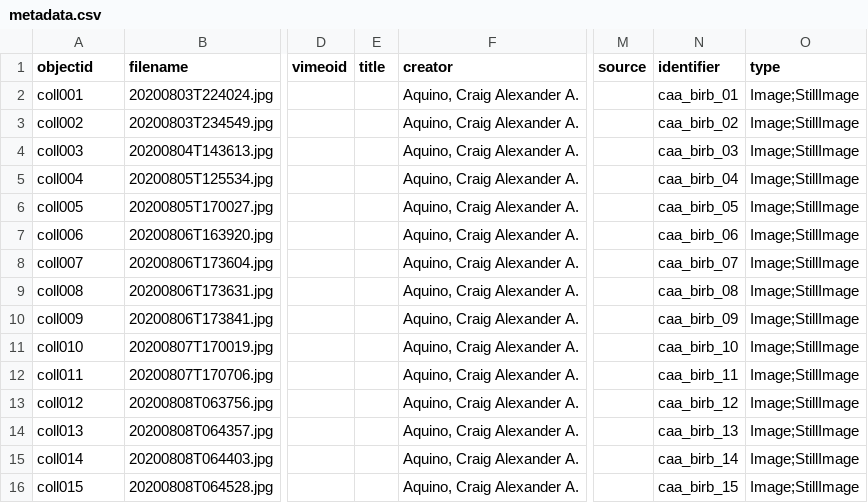
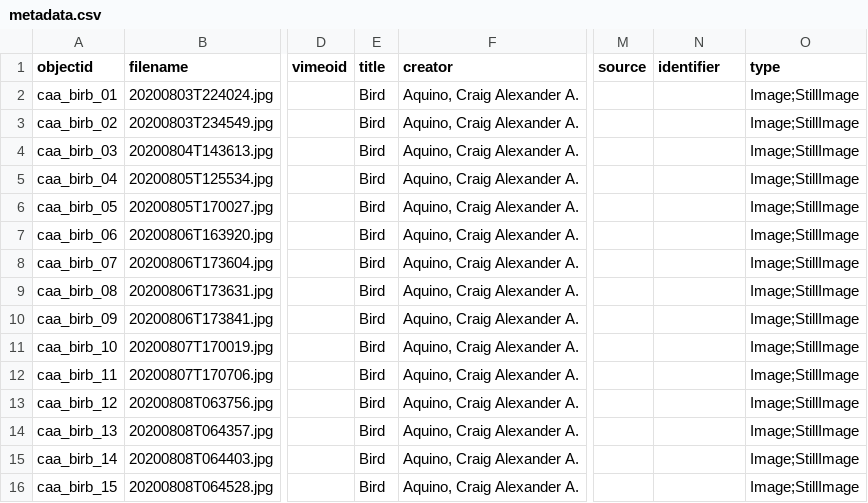
Before and after one commit to caaquino/digital-library-workshop, a CSV file: _data/metadata.csv, drawn as a sheet; only a part is shown, gaps mark what is left out; the diff covers the shown part only; the diff names each change by its address in the sheet, - before the commit and + after, or states it on an @@ line.

Commit message:
Fixed identifiers and added temporary titles

```diff
--- a/_data/metadata.csv
+++ b/_data/metadata.csv
-A2 (objectid): coll001
+A2 (objectid): caa_birb_01
-E2:E16 (title): (empty)
+E2:E16 (title): Bird
-N2 (identifier): caa_birb_01
+N2 (identifier): (empty)
-A3 (objectid): coll002
+A3 (objectid): caa_birb_02
-N3 (identifier): caa_birb_02
+N3 (identifier): (empty)
-A4 (objectid): coll003
+A4 (objectid): caa_birb_03
-N4 (identifier): caa_birb_03
+N4 (identifier): (empty)
-A5 (objectid): coll004
+A5 (objectid): caa_birb_04
-N5 (identifier): caa_birb_04
+N5 (identifier): (empty)
-A6 (objectid): coll005
+A6 (objectid): caa_birb_05
-N6 (identifier): caa_birb_05
+N6 (identifier): (empty)
-A7 (objectid): coll006
+A7 (objectid): caa_birb_06
-N7 (identifier): caa_birb_06
+N7 (identifier): (empty)
-A8 (objectid): coll007
+A8 (objectid): caa_birb_07
-N8 (identifier): caa_birb_07
+N8 (identifier): (empty)
-A9 (objectid): coll008
+A9 (objectid): caa_birb_08
-N9 (identifier): caa_birb_08
+N9 (identifier): (empty)
-A10 (objectid): coll009
+A10 (objectid): caa_birb_09
-N10 (identifier): caa_birb_09
+N10 (identifier): (empty)
-A11 (objectid): coll010
+A11 (objectid): caa_birb_10
-N11 (identifier): caa_birb_10
+N11 (identifier): (empty)
-A12 (objectid): coll011
+A12 (objectid): caa_birb_11
-N12 (identifier): caa_birb_11
+N12 (identifier): (empty)
-A13 (objectid): coll012
+A13 (objectid): caa_birb_12
-N13 (identifier): caa_birb_12
+N13 (identifier): (empty)
-A14 (objectid): coll013
+A14 (objectid): caa_birb_13
-N14 (identifier): caa_birb_13
+N14 (identifier): (empty)
-A15 (objectid): coll014
+A15 (objectid): caa_birb_14
-N15 (identifier): caa_birb_14
+N15 (identifier): (empty)
-A16 (objectid): coll015
+A16 (objectid): caa_birb_15
-N16 (identifier): caa_birb_15
+N16 (identifier): (empty)
```
Also changed, not shown: 75 edited cells elsewhere in this file.
